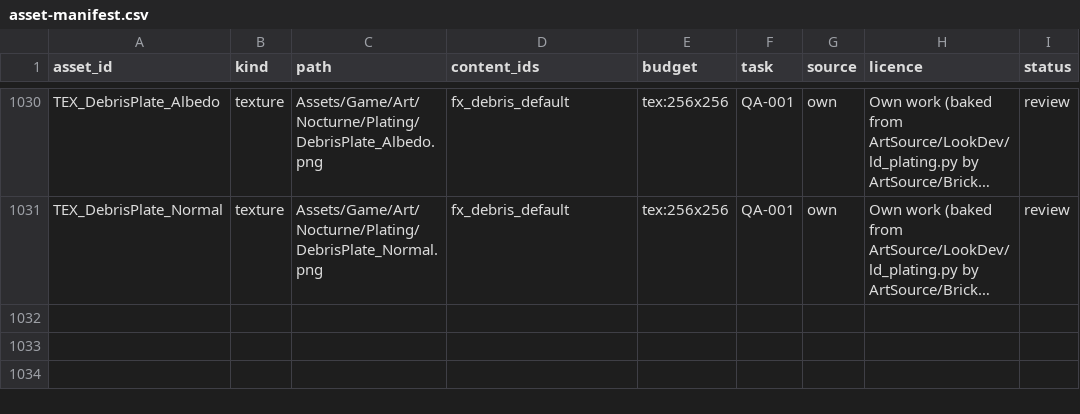
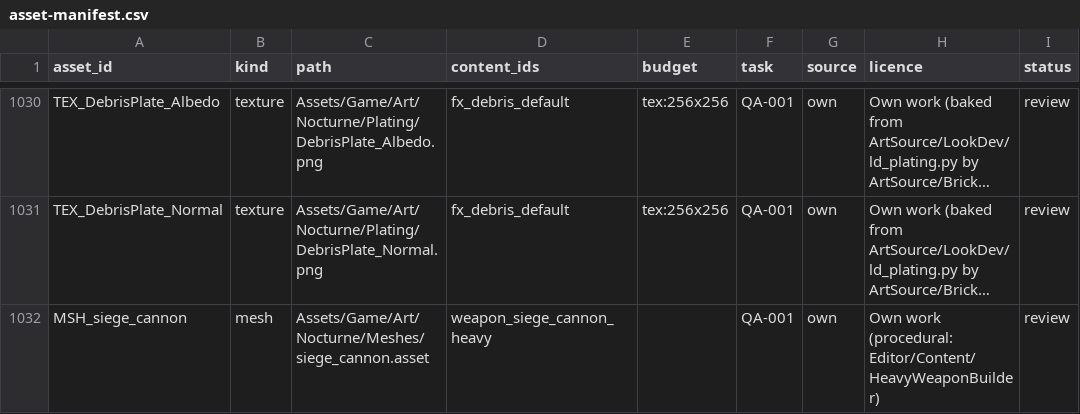
Before and after one commit to frankev6/voxel-spacegame, a CSV file: docs/design/asset-manifest.csv, drawn as a sheet; only a part is shown, gaps mark what is left out; long unchanged cells end in …; the diff names each change by its address in the sheet, - before the commit and + after, or states it on an @@ line.

```diff
--- a/docs/design/asset-manifest.csv
+++ b/docs/design/asset-manifest.csv
+row 1032: MSH_siege_cannon | mesh | Assets/Game/Art/Nocturne/Meshes/siege_cannon.asset | weapon_siege_cannon_heavy |  | QA-001 | own | Own work (procedural: Editor/Content/HeavyWeaponBuilder) | review
```
Also changed, not shown: 42 other files.
